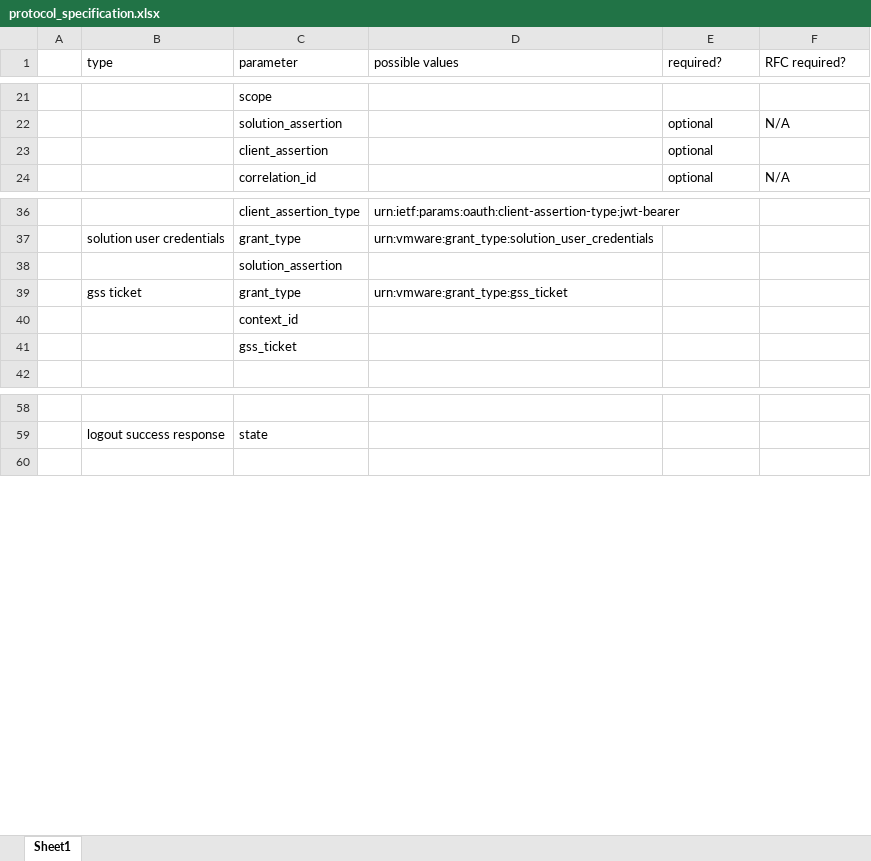
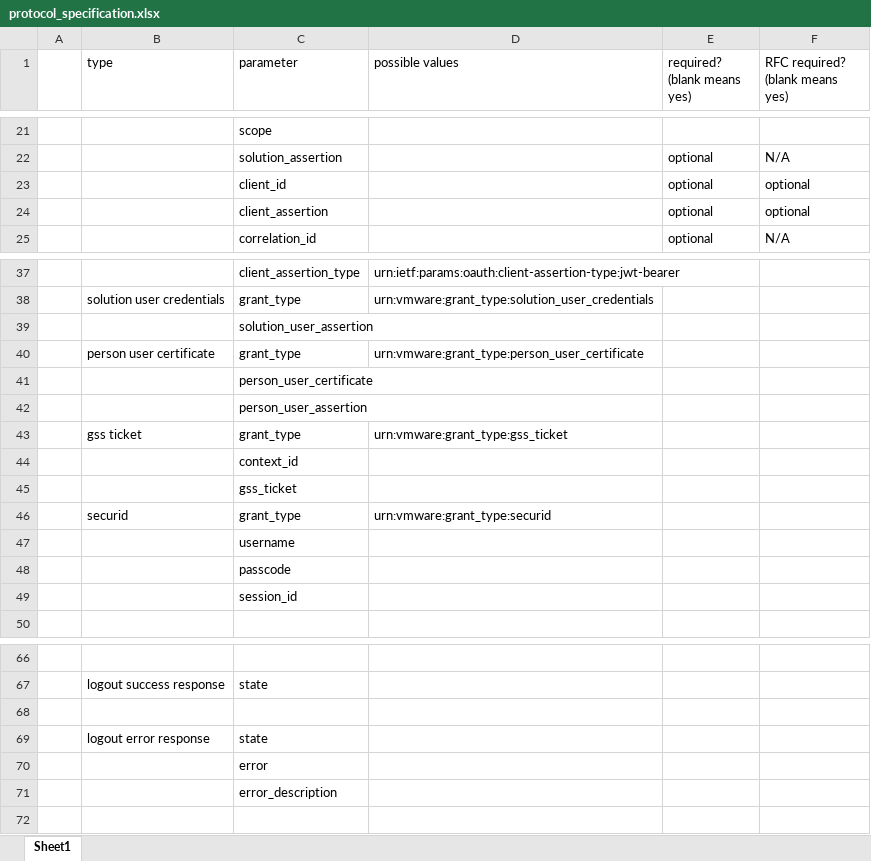
Before and after one commit to vmware-archive/lightwave, an Excel workbook: vmidentity/openidconnect/protocol_specification.xlsx, sheet Sheet1, drawn as a sheet; only a part is shown, gaps mark what is left out; values as stored, in another font and other column widths than the file's, no borders; addresses are those after the commit; the diff names each change by its address in the sheet, - before the commit and + after, or states it on an @@ line.

Commit message:
update protocol_specification.xlsx
Change-Id: I0fa080f7895c45e9902a36b0c0616cbad3dfed8d

```diff
--- a/vmidentity/openidconnect/protocol_specification.xlsx (sheet Sheet1)
+++ b/vmidentity/openidconnect/protocol_specification.xlsx (sheet Sheet1)
-E1: required?
+E1: required? (blank means yes)
-F1: RFC required?
+F1: RFC required? (blank means yes)
+row 23:  |  | client_id |  | optional | optional
-F24 (RFC required? (blank means yes)): (empty)
+F24 (RFC required? (blank means yes)): optional
-C39 (parameter): solution_assertion
+C39 (parameter): solution_user_assertion
+row 40:  | person user certificate | grant_type | urn:vmware:grant_type:person_user_certificate
+row 41:  |  | person_user_certificate
+row 42:  |  | person_user_assertion
+row 46:  | securid | grant_type | urn:vmware:grant_type:securid
+row 47:  |  | username
+row 48:  |  | passcode
+row 49:  |  | session_id
+row 68: (empty)
+row 69:  | logout error response | state
+row 70:  |  | error
+row 71:  |  | error_description
```
